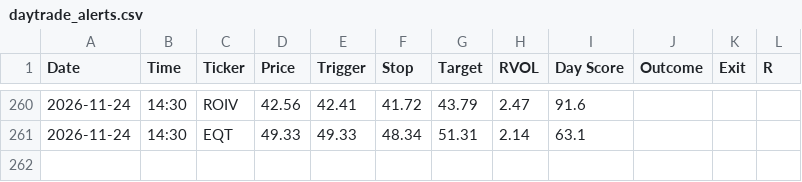
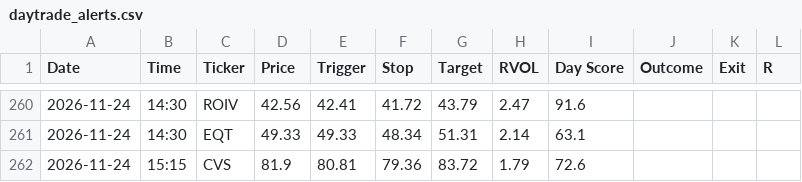
Before and after one commit to wolfmanex/trading-dashboard, a CSV file: daytrade_alerts.csv, drawn as a sheet; only a part is shown, gaps mark what is left out.

```diff
--- a/daytrade_alerts.csv
+++ b/daytrade_alerts.csv
@@ -261 +261,2 @@ Date,Time,Ticker,Price,Trigger,Stop,Target,RVOL,Day Score,Outcome,Exit,R
 2026-11-24,14:30,EQT,49.33,49.33,48.34,51.31,2.14,63.1,,,
+2026-11-24,15:15,CVS,81.9,80.81,79.36,83.72,1.79,72.6,,,
```
